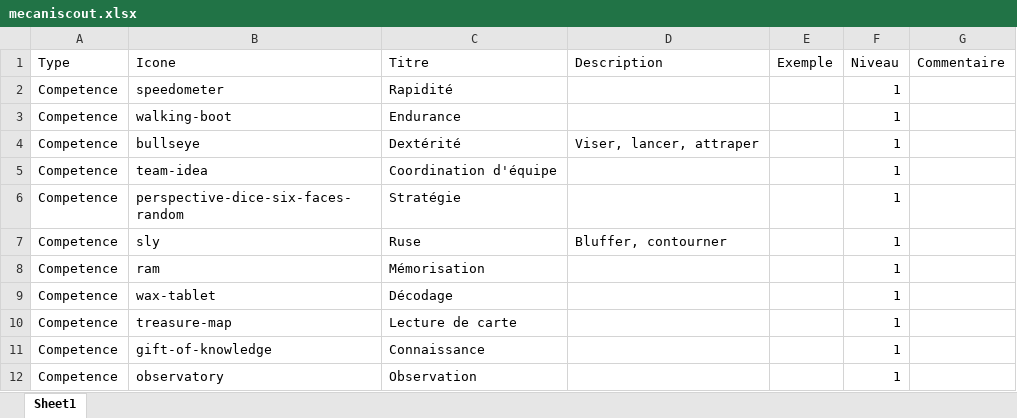
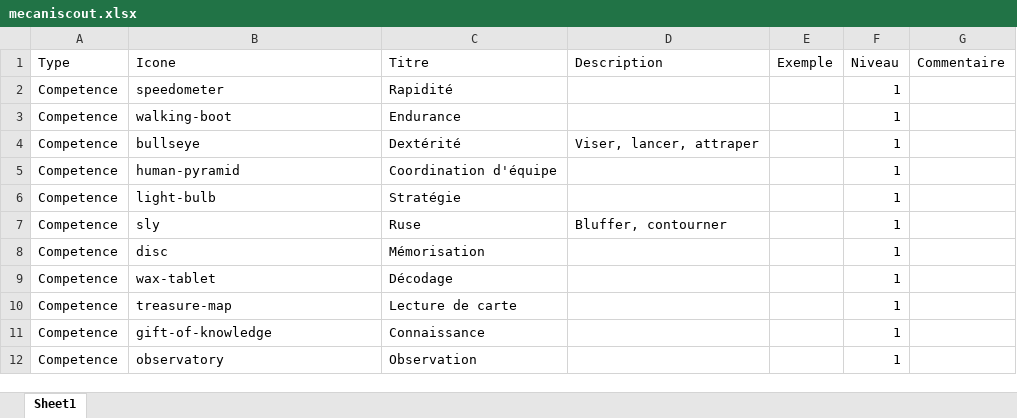
Before and after one commit to ixeft/intellijeu, an Excel workbook: mecaniscout.xlsx, sheet Sheet1, drawn as a sheet; only a part is shown; values as stored, in another font and other column widths than the file's, no borders; the diff names each change by its address in the sheet, - before the commit and + after, or states it on an @@ line.

```diff
--- a/mecaniscout.xlsx (sheet Sheet1)
+++ b/mecaniscout.xlsx (sheet Sheet1)
-B5 (Icone): team-idea
+B5 (Icone): human-pyramid
-B6 (Icone): perspective-dice-six-faces-random
+B6 (Icone): light-bulb
-B8 (Icone): ram
+B8 (Icone): disc
```
Also changed, not shown: 2 other files.
